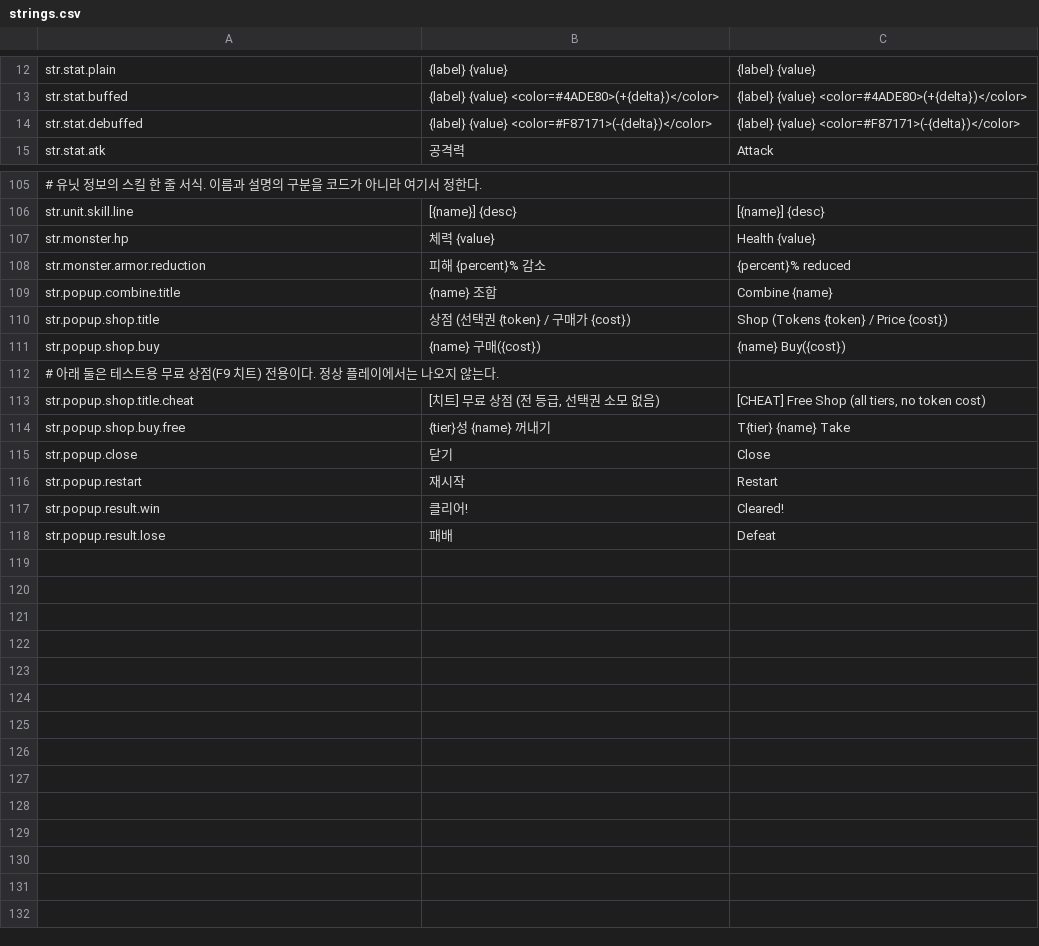
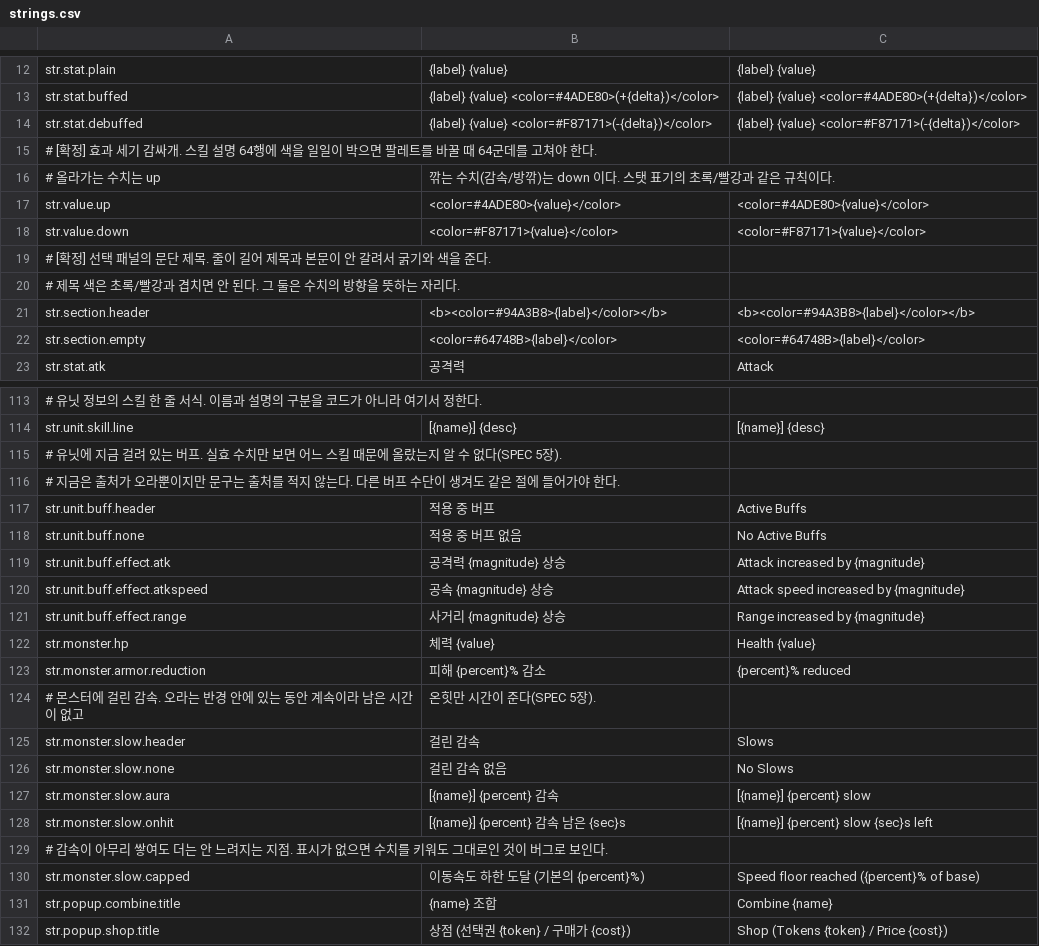
Before and after one commit to Frenil-client/DefenceGame, a CSV file: Data/strings.csv, drawn as a sheet; only a part is shown, gaps mark what is left out; the shorter side is filled out with more unchanged rows; the diff covers the shown part only; the diff names each change by its address in the sheet, - before the commit and + after, or states it on an @@ line.

```diff
--- a/Data/strings.csv
+++ b/Data/strings.csv
+row 15: # [확정] 효과 세기 감싸개. 스킬 설명 64행에 색을 일일이 박으면 팔레트를 바꿀 때 64군데를 고쳐야 한다.
+row 16: # 올라가는 수치는 up | 깎는 수치(감속/방깎)는 down 이다. 스탯 표기의 초록/빨강과 같은 규칙이다.
+row 17: str.value.up | <color=#4ADE80>{value}</color> | <color=#4ADE80>{value}</color>
+row 18: str.value.down | <color=#F87171>{value}</color> | <color=#F87171>{value}</color>
+row 19: # [확정] 선택 패널의 문단 제목. 줄이 길어 제목과 본문이 안 갈려서 굵기와 색을 준다.
+row 20: # 제목 색은 초록/빨강과 겹치면 안 된다. 그 둘은 수치의 방향을 뜻하는 자리다.
+row 21: str.section.header | <b><color=#94A3B8>{label}</color></b> | <b><color=#94A3B8>{label}</color></b>
+row 22: str.section.empty | <color=#64748B>{label}</color> | <color=#64748B>{label}</color>
+row 115: # 유닛에 지금 걸려 있는 버프. 실효 수치만 보면 어느 스킬 때문에 올랐는지 알 수 없다(SPEC 5장).
+row 116: # 지금은 출처가 오라뿐이지만 문구는 출처를 적지 않는다. 다른 버프 수단이 생겨도 같은 절에 들어가야 한다.
+row 117: str.unit.buff.header | 적용 중 버프 | Active Buffs
+row 118: str.unit.buff.none | 적용 중 버프 없음 | No Active Buffs
+row 119: str.unit.buff.effect.atk | 공격력 {magnitude} 상승 | Attack increased by {magnitude}
+row 120: str.unit.buff.effect.atkspeed | 공속 {magnitude} 상승 | Attack speed increased by {magnitude}
+row 121: str.unit.buff.effect.range | 사거리 {magnitude} 상승 | Range increased by {magnitude}
+row 124: # 몬스터에 걸린 감속. 오라는 반경 안에 있는 동안 계속이라 남은 시간이 없고 | 온힛만 시간이 준다(SPEC 5장).
+row 125: str.monster.slow.header | 걸린 감속 | Slows
+row 126: str.monster.slow.none | 걸린 감속 없음 | No Slows
+row 127: str.monster.slow.aura | [{name}] {percent} 감속 | [{name}] {percent} slow
+row 128: str.monster.slow.onhit | [{name}] {percent} 감속 남은 {sec}s | [{name}] {percent} slow {sec}s left
+row 129: # 감속이 아무리 쌓여도 더는 안 느려지는 지점. 표시가 없으면 수치를 키워도 그대로인 것이 버그로 보인다.
+row 130: str.monster.slow.capped | 이동속도 하한 도달 (기본의 {percent}%) | Speed floor reached ({percent}% of base)
```
Also changed, not shown: 44 edited cells elsewhere in this file, 29 other files.
